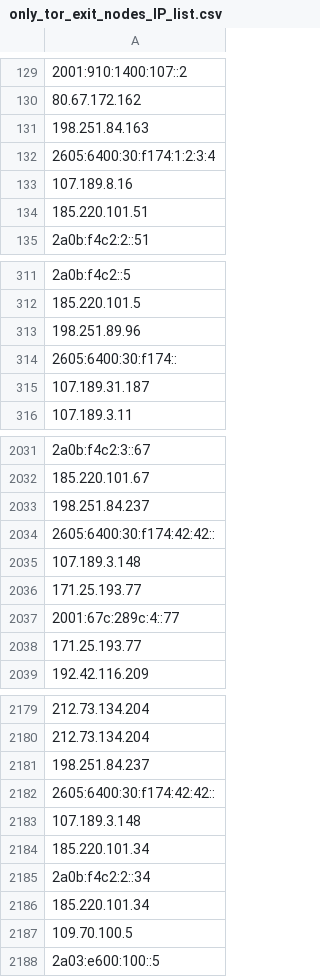
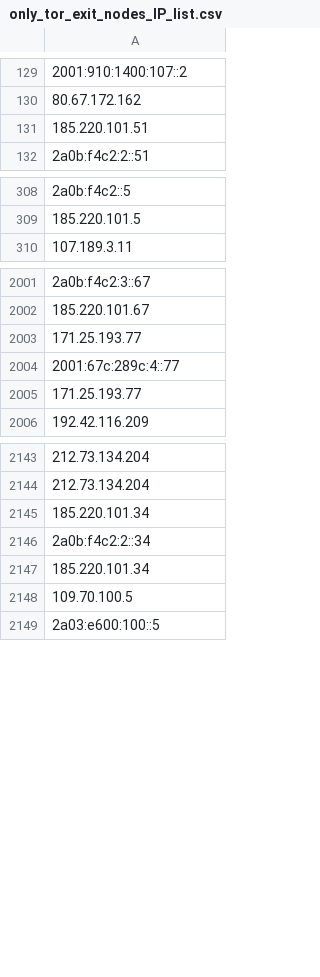
Before and after one commit to onlyforbakup/awesome-lists, a CSV file: Lists/TOR/only_tor_exit_nodes_IP_list.csv, drawn as a sheet; only a part is shown, gaps mark what is left out; removed rows and columns are numbered as before the commit, all else as after; the diff covers the shown part only; the diff names each change by its address in the sheet, - before the commit and + after, or states it on an @@ line.

```diff
--- a/Lists/TOR/only_tor_exit_nodes_IP_list.csv
+++ b/Lists/TOR/only_tor_exit_nodes_IP_list.csv
-row 131: 198.251.84.163
-row 132: 2605:6400:30:f174:1:2:3:4
-row 133: 107.189.8.16
-row 313: 198.251.89.96
-row 314: 2605:6400:30:f174::
-row 315: 107.189.31.187
-A2003: 198.251.84.237
+A2003: 171.25.193.77
-A2004: 2605:6400:30:f174:42:42::
+A2004: 2001:67c:289c:4::77
-A2005: 107.189.3.148
+A2005: 171.25.193.77
-row 2036: 171.25.193.77
-row 2037: 2001:67c:289c:4::77
-row 2038: 171.25.193.77
-A2145: 198.251.84.237
+A2145: 185.220.101.34
-A2146: 2605:6400:30:f174:42:42::
+A2146: 2a0b:f4c2:2::34
-A2147: 107.189.3.148
+A2147: 185.220.101.34
-row 2184: 185.220.101.34
-row 2185: 2a0b:f4c2:2::34
-row 2186: 185.220.101.34
```
Also changed, not shown: 66 removed rows and 1 edited cell elsewhere in this file, Lists/TOR/only_tor_guard_nodes_IP_list.csv, 2 other files.
